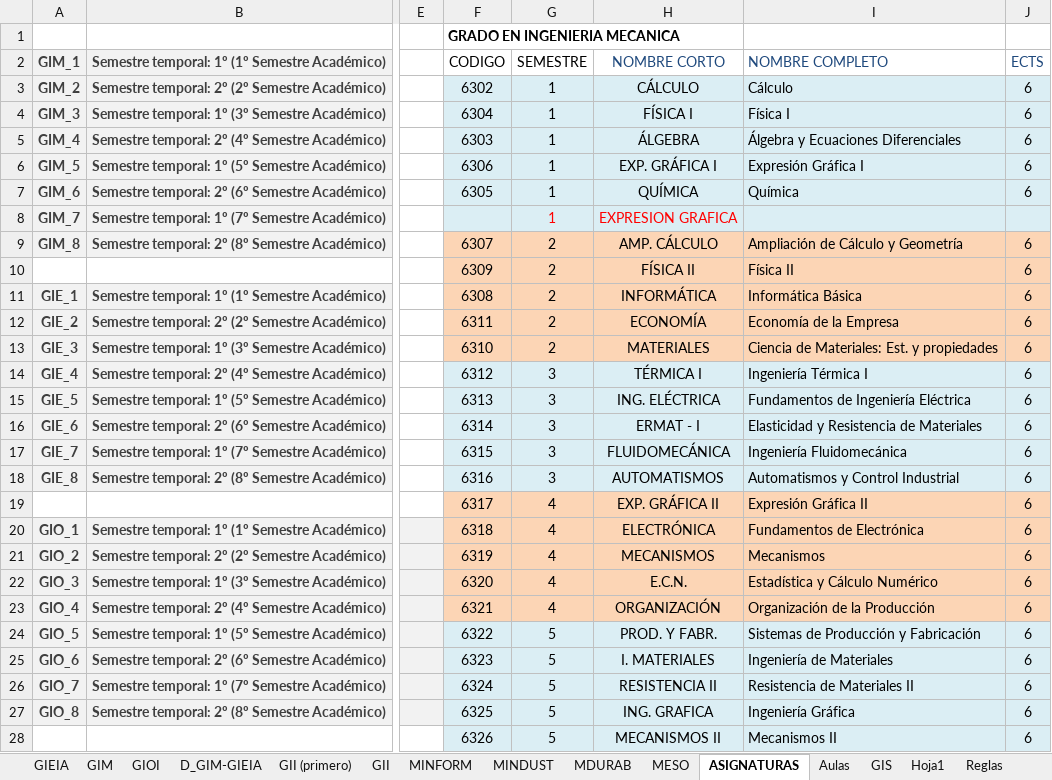
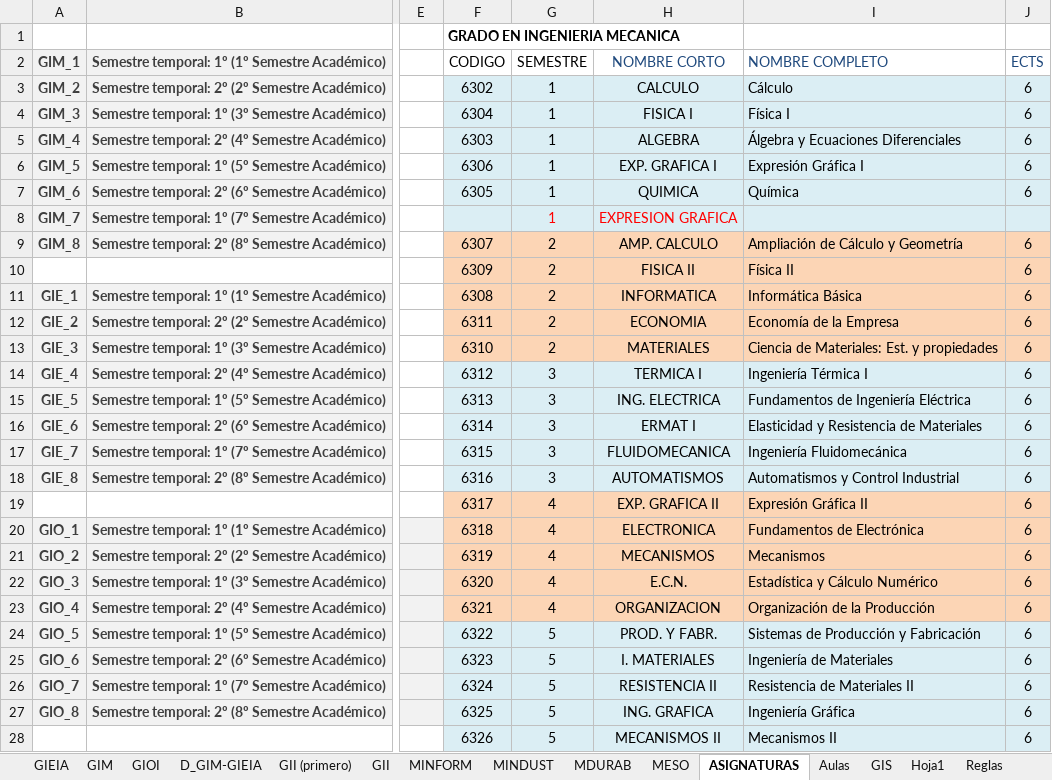
Before and after one commit to rebecacuestaestepar/Trabajo-Fin-de-Grado-2025-2026, an Excel workbook: prototipos/HORARIOS VENA(Curso 24-25).xlsx, sheet ASIGNATURAS, drawn as a sheet; only a part is shown, gaps mark what is left out; values as stored, in another font and other column widths than the file's, no borders; the diff names each change by its address in the sheet, - before the commit and + after, or states it on an @@ line.

Commit message:
Modificar nombres asignaturas mecánica y modificar algún nombre de aula en el horario

```diff
--- a/prototipos/HORARIOS VENA(Curso 24-25).xlsx (sheet ASIGNATURAS)
+++ b/prototipos/HORARIOS VENA(Curso 24-25).xlsx (sheet ASIGNATURAS)
-H3 (NOMBRE CORTO): CÁLCULO
+H3 (NOMBRE CORTO): CALCULO
-H4 (NOMBRE CORTO): FÍSICA I
+H4 (NOMBRE CORTO): FISICA I
-H5 (NOMBRE CORTO): ÁLGEBRA
+H5 (NOMBRE CORTO): ALGEBRA
-H6 (NOMBRE CORTO): EXP. GRÁFICA I
+H6 (NOMBRE CORTO): EXP. GRAFICA I
-H7 (NOMBRE CORTO): QUÍMICA
+H7 (NOMBRE CORTO): QUIMICA
-H9 (NOMBRE CORTO): AMP. CÁLCULO
+H9 (NOMBRE CORTO): AMP. CALCULO
-H10 (NOMBRE CORTO): FÍSICA II
+H10 (NOMBRE CORTO): FISICA II
-H11 (NOMBRE CORTO): INFORMÁTICA
+H11 (NOMBRE CORTO): INFORMATICA
-H12 (NOMBRE CORTO): ECONOMÍA
+H12 (NOMBRE CORTO): ECONOMIA
-H14 (NOMBRE CORTO): TÉRMICA I
+H14 (NOMBRE CORTO): TERMICA I
-H15 (NOMBRE CORTO): ING. ELÉCTRICA
+H15 (NOMBRE CORTO): ING. ELECTRICA
-H16 (NOMBRE CORTO): ERMAT - I
+H16 (NOMBRE CORTO): ERMAT I
-H17 (NOMBRE CORTO): FLUIDOMECÁNICA
+H17 (NOMBRE CORTO): FLUIDOMECANICA
-H19 (NOMBRE CORTO): EXP. GRÁFICA II
+H19 (NOMBRE CORTO): EXP. GRAFICA II
-H20 (NOMBRE CORTO): ELECTRÓNICA
+H20 (NOMBRE CORTO): ELECTRONICA
-H23 (NOMBRE CORTO): ORGANIZACIÓN
+H23 (NOMBRE CORTO): ORGANIZACION
```
Also changed, not shown: sheet GIM, sheet GIEIA, sheet Aulas.
